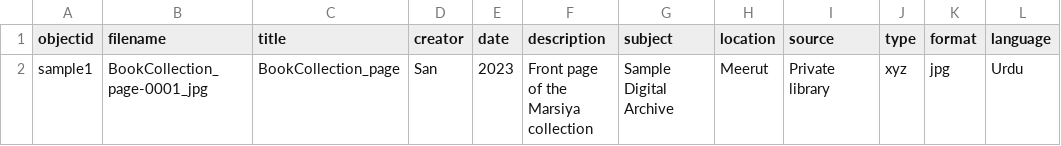
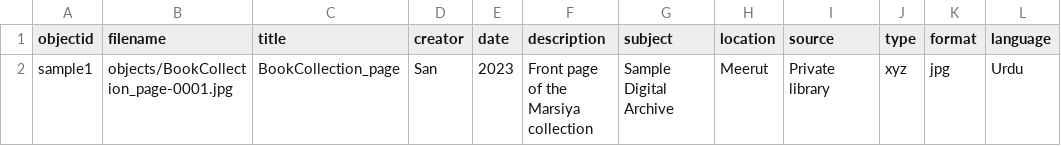
Before and after one commit to SaniyaIrfan/San1, a CSV file: _data/demo-metadata.csv, drawn as a sheet; only a part is shown; the diff names each change by its address in the sheet, - before the commit and + after, or states it on an @@ line.

Commit message:
Update demo-metadata.csv

```diff
--- a/_data/demo-metadata.csv
+++ b/_data/demo-metadata.csv
-B2 (filename): BookCollection_page-0001_jpg
+B2 (filename): objects/BookCollection_page-0001.jpg
```
